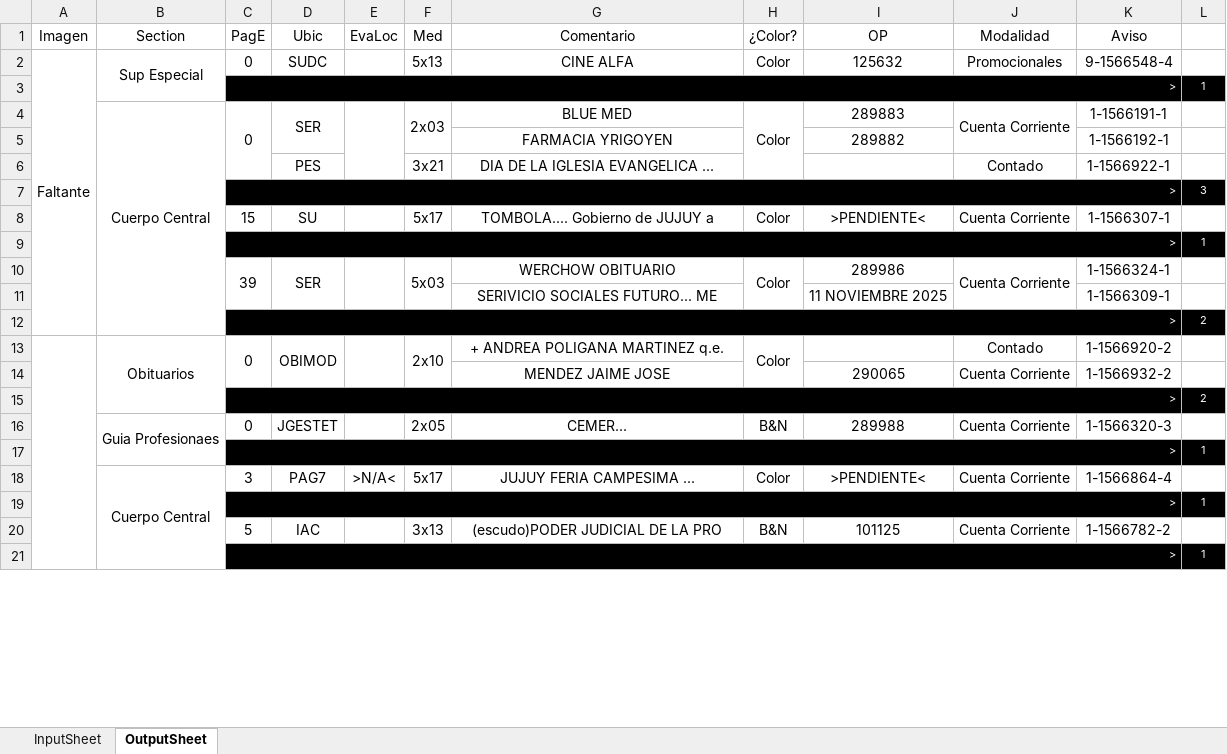
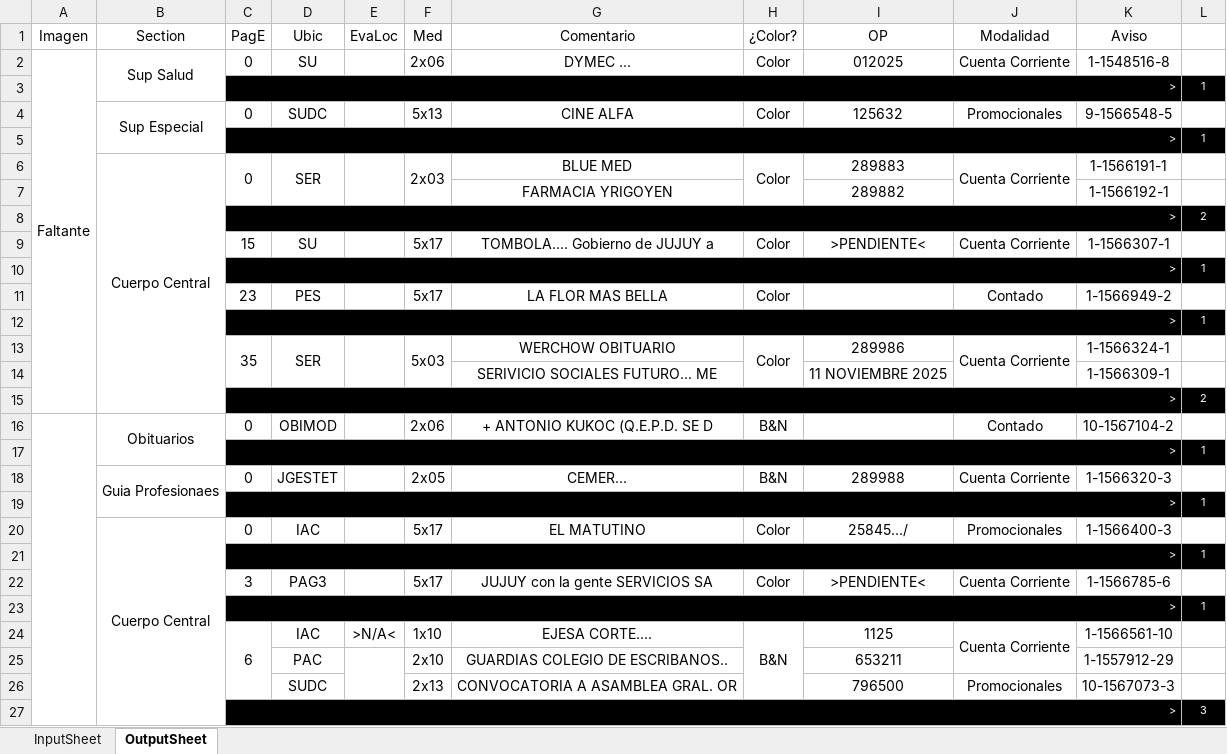
Before and after one commit to zherar7ordoya/msoffice-excel-vba, an Excel workbook: DataAnalyzer.xlsm, sheet OutputSheet, drawn as a sheet; only a part is shown; values as stored, in another font and other column widths than the file's, no borders; conditional formats not drawn; removed rows and columns are numbered as before the commit, all else as after; the diff covers the shown part only; the diff names each change by its address in the sheet, - before the commit and + after, or states it on an @@ line.

Commit message:
Update DataAnalyzer.xlsm

```diff
--- a/DataAnalyzer.xlsm (sheet OutputSheet)
+++ b/DataAnalyzer.xlsm (sheet OutputSheet)
+row 2: Faltante | Sup Salud | 0 | SU |  | 2x06 | DYMEC ... | Color | 012025 | Cuenta Corriente | 1-1548516-8 | 1
@@ row 38 moved to row 3: > @@
-A4 (Imagen): Faltante
+A4 (Imagen): (empty)
-A2:A12 merged
-K4 (Aviso): 9-1566548-4
+K4 (Aviso): 9-1566548-5
-row 6:  |  |  | PES |  | 3x21 | DIA DE LA IGLESIA EVANGELICA ... |  |  | Contado | 1-1566922-1 | 1
@@ row 15 moved to row 8: > @@
+row 11:  |  | 23 | PES |  | 5x17 | LA FLOR MAS BELLA | Color |  | Contado | 1-1566949-2 | 1
@@ row 40 moved to row 12: > @@
-C13 (PagE): 39
+C13 (PagE): 35
-C13:C14 merged
-D13:D14 merged
-E13:E14 merged
-F16 (Med): 2x10
+F16 (Med): 2x06
-F13:F14 merged
-G16 (Comentario): + ANDREA POLIGANA MARTINEZ q.e.
+G16 (Comentario): + ANTONIO KUKOC (Q.E.P.D. SE D
-H16 (¿Color?): Color
+H16 (¿Color?): B&N
-H13:H14 merged
-K16 (Aviso): 1-1566920-2
+K16 (Aviso): 10-1567104-2
-row 14:  |  |  |  |  |  | MENDEZ JAIME JOSE |  | 290065 | Cuenta Corriente | 1-1566932-2 | 1
@@ row 42 moved to row 17: > @@
-row 18:  | Cuerpo Central | 3 | PAG7 | >N/A< | 5x17 | JUJUY FERIA CAMPESIMA ... | Color | >PENDIENTE< | Cuenta Corriente | 1-1566864-4 | 1
+row 20:  | Cuerpo Central | 0 | IAC |  | 5x17 | EL MATUTINO | Color | 25845.../ | Promocionales | 1-1566400-3 | 1
-row 20:  |  | 5 | IAC |  | 3x13 | (escudo)PODER JUDICIAL DE LA PRO | B&N | 101125 | Cuenta Corriente | 1-1566782-2 | 1
+row 22:  |  | 3 | PAG3 |  | 5x17 | JUJUY con la gente SERVICIOS SA | Color | >PENDIENTE< | Cuenta Corriente | 1-1566785-6 | 1
+row 24:  |  | 6 | IAC | >N/A< | 1x10 | EJESA CORTE.... | B&N | 1125 | Cuenta Corriente | 1-1566561-10 | 1
+row 25:  |  |  | PAC |  | 2x10 | GUARDIAS COLEGIO DE ESCRIBANOS.. |  | 653211 |  | 1-1557912-29 | 1
+row 26:  |  |  | SUDC |  | 2x13 | CONVOCATORIA A ASAMBLEA GRAL. OR |  | 796500 | Promocionales | 10-1567073-3 | 1
@@ row 7 moved to row 27: > @@
```
Also changed, not shown: 6 added rows, 19 removed rows, 1 moved row, 15 edited cells and merged cells elsewhere in this sheet, hidden cells.
